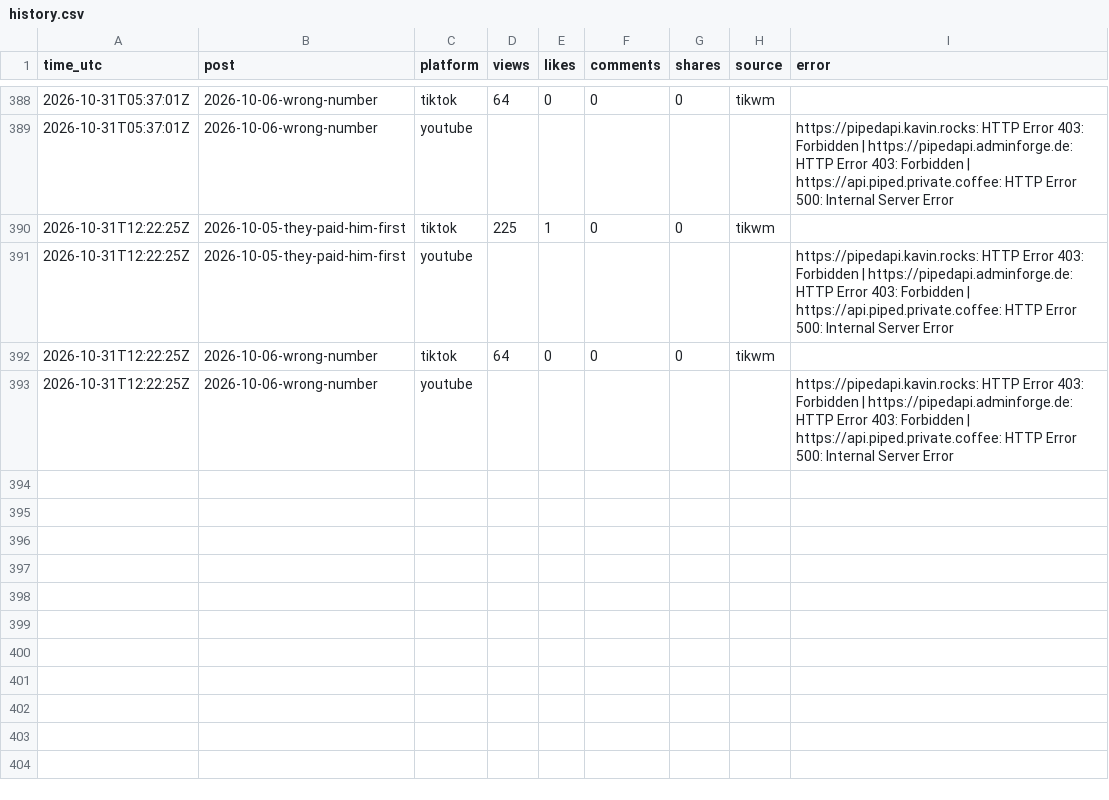
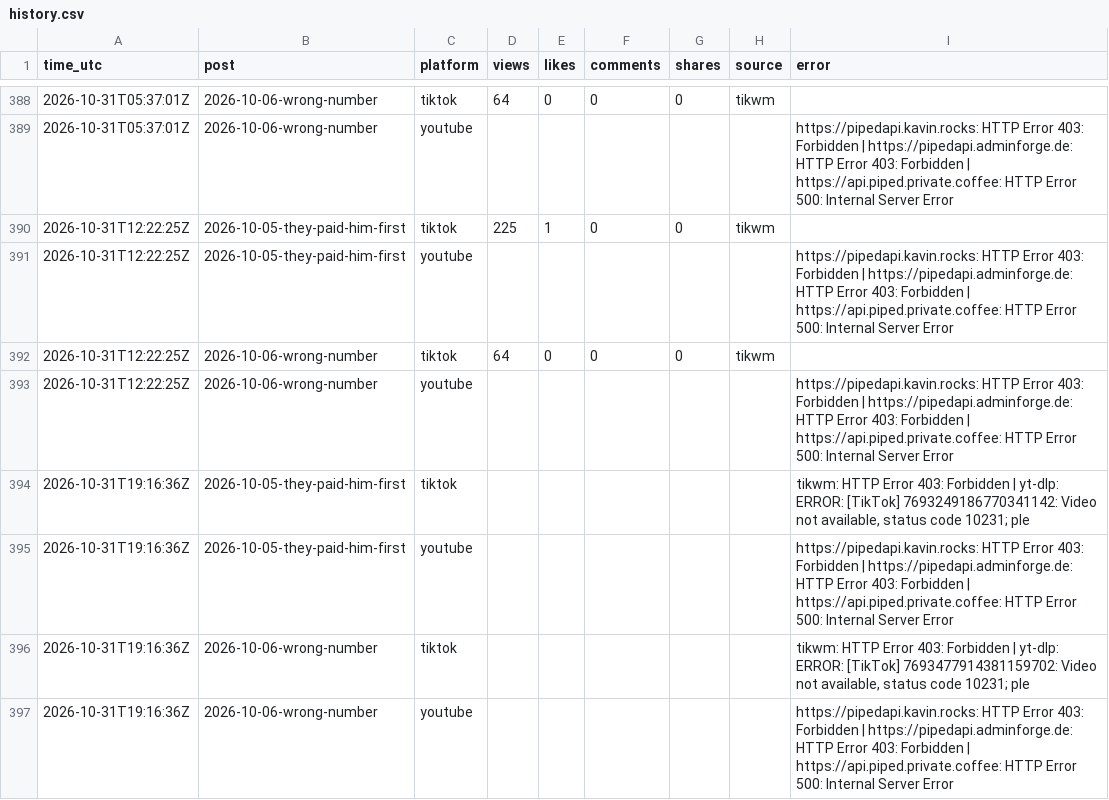
Before and after one commit to emailwhatsapp79-cloud/scamdecoded-media, a CSV file: stats/history.csv, drawn as a sheet; only a part is shown, gaps mark what is left out; the diff names each change by its address in the sheet, - before the commit and + after, or states it on an @@ line.

Commit message:
Update stats

```diff
--- a/stats/history.csv
+++ b/stats/history.csv
+row 394: 2026-10-31T19:16:36Z | 2026-10-05-they-paid-him-first | tiktok |  |  |  |  |  | tikwm: HTTP Error 403: Forbidden | yt-dlp: ERROR: [TikTok] 7693249186770341142: Video not available, status code 10231; ple
+row 395: 2026-10-31T19:16:36Z | 2026-10-05-they-paid-him-first | youtube |  |  |  |  |  | https://pipedapi.kavin.rocks: HTTP Error 403: Forbidden | https://pipedapi.adminforge.de: HTTP Error 403: Forbidden | https://api.piped.private.coffee: HTTP Error 500: Internal Server Error
+row 396: 2026-10-31T19:16:36Z | 2026-10-06-wrong-number | tiktok |  |  |  |  |  | tikwm: HTTP Error 403: Forbidden | yt-dlp: ERROR: [TikTok] 7693477914381159702: Video not available, status code 10231; ple
+row 397: 2026-10-31T19:16:36Z | 2026-10-06-wrong-number | youtube |  |  |  |  |  | https://pipedapi.kavin.rocks: HTTP Error 403: Forbidden | https://pipedapi.adminforge.de: HTTP Error 403: Forbidden | https://api.piped.private.coffee: HTTP Error 500: Internal Server Error
```
Also changed, not shown: 1 other file.
